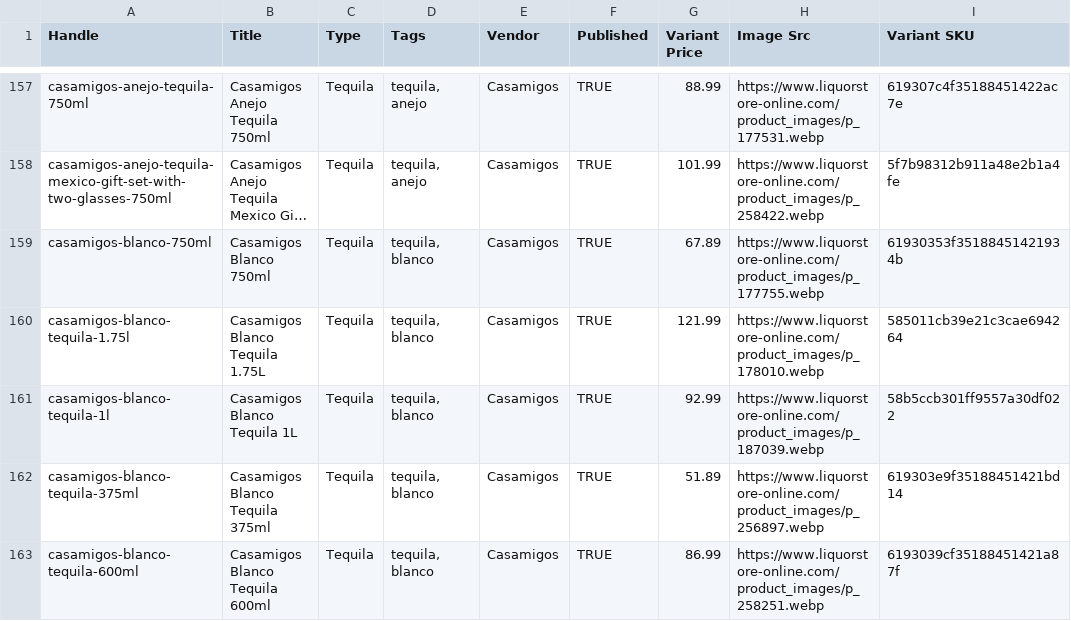
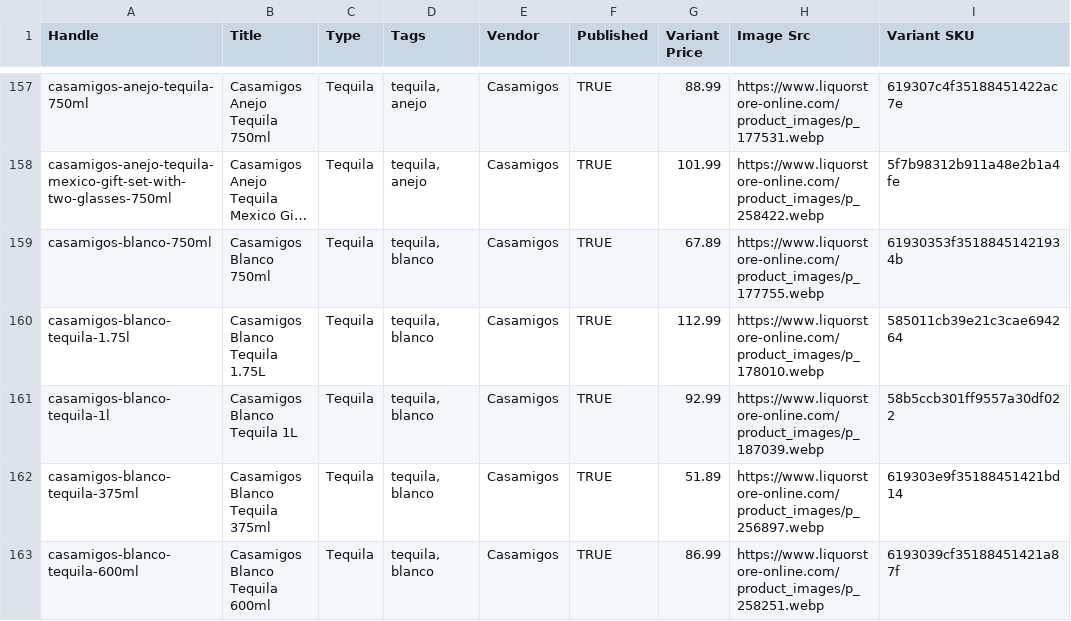
Before and after one commit to Njawnson/tequila-shopify-sync, a CSV file: output/matrixify_update.csv, drawn as a sheet; only a part is shown, gaps mark what is left out; long unchanged cells end in …; the diff covers the shown part only; the diff names each change by its address in the sheet, - before the commit and + after, or states it on an @@ line.

```diff
--- a/output/matrixify_update.csv
+++ b/output/matrixify_update.csv
-G160 (Variant Price): 121.99
+G160 (Variant Price): 112.99
```
Also changed, not shown: 1 added row, 1 removed row and 3 edited cells elsewhere in this file, 1 other file.
